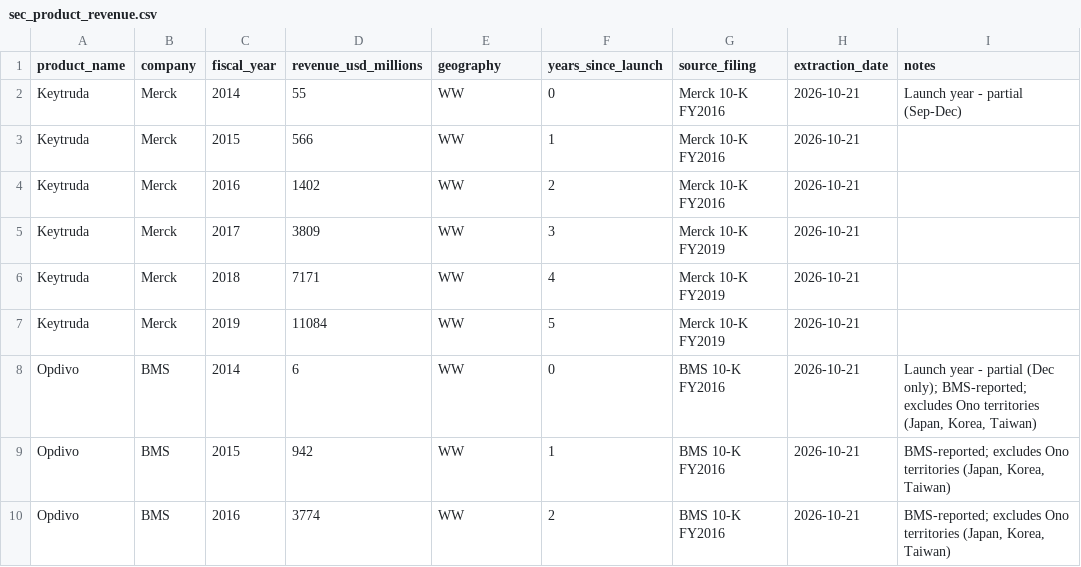
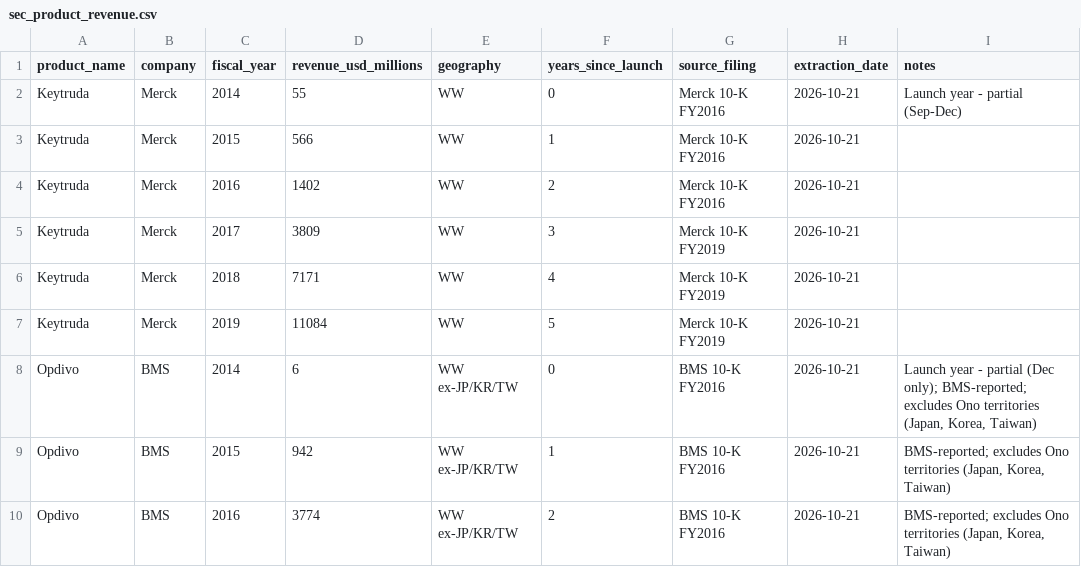
Before and after one commit to poncest/launch-curve-forecaster, a CSV file: data/raw/sec_product_revenue.csv, drawn as a sheet; only a part is shown; the diff covers the shown part only; the diff names each change by its address in the sheet, - before the commit and + after, or states it on an @@ line.

```diff
--- a/data/raw/sec_product_revenue.csv
+++ b/data/raw/sec_product_revenue.csv
-E8:E10 (geography): WW
+E8:E10 (geography): WW ex-JP/KR/TW
```
Also changed, not shown: 6 edited cells elsewhere in this file, app/data/processed/launch_curves.csv, data/raw/analog_metadata.csv, 11 other files.
